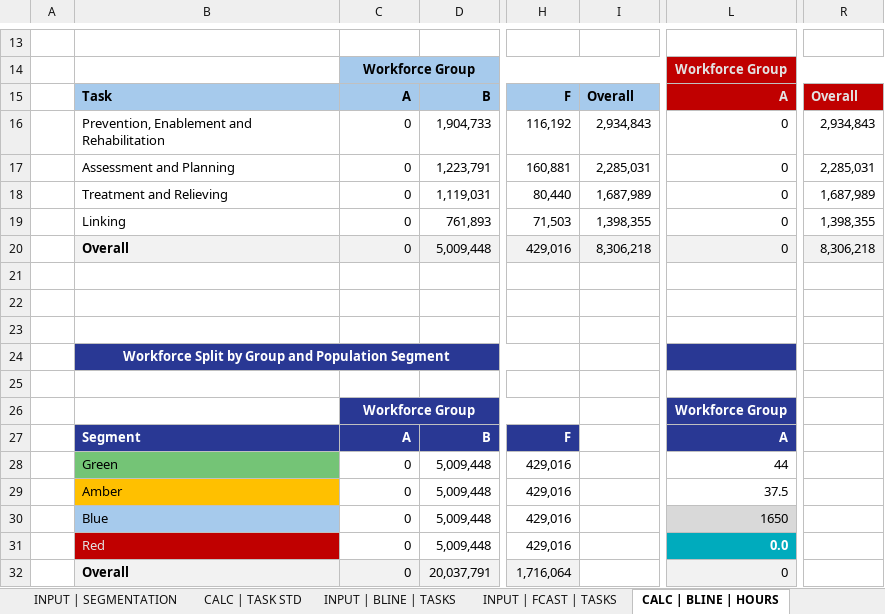
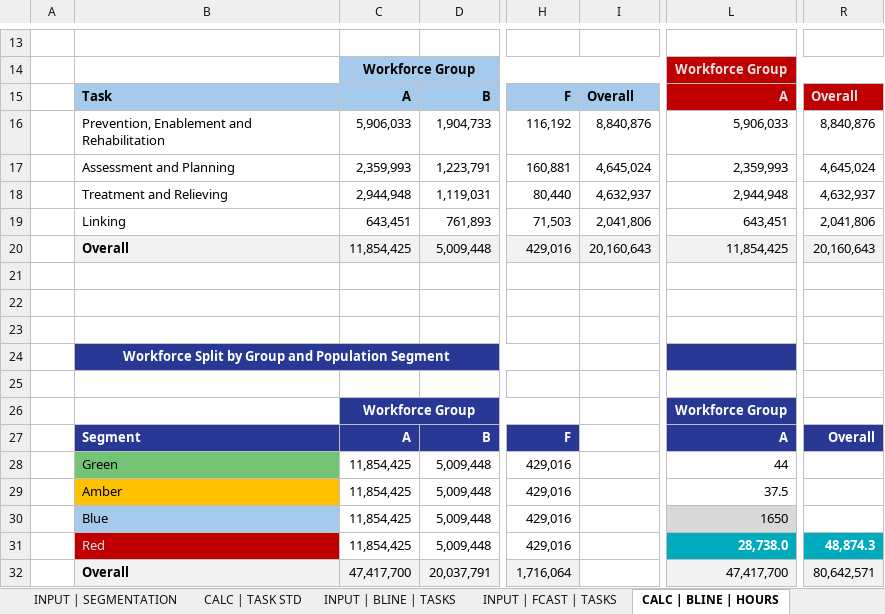
Before and after one commit to southwest-analytics/somerset_workforce_modelling, an Excel workbook: somerset_icb/output/gbd/workforce_modelling_v3_gbd.xlsx, sheet CALC | BLINE | HOURS, drawn as a sheet; only a part is shown, gaps mark what is left out; values as stored, in another font and other column widths than the file's, no borders; the diff covers the shown part only; the diff names each change by its address in the sheet, - before the commit and + after, or states it on an @@ line.

Commit message:
Updated to correct the hours worked calculation and to add in VCSE sector

```diff
--- a/somerset_icb/output/gbd/workforce_modelling_v3_gbd.xlsx (sheet CALC | BLINE | HOURS)
+++ b/somerset_icb/output/gbd/workforce_modelling_v3_gbd.xlsx (sheet CALC | BLINE | HOURS)
-C16: 0
+C16: 5,906,033
-I16: 2,934,843
+I16: 8,840,876
-L16: 0
+L16: 5,906,033
-R16: 2,934,843
+R16: 8,840,876
-C17: 0
+C17: 2,359,993
-I17: 2,285,031
+I17: 4,645,024
-L17: 0
+L17: 2,359,993
-R17: 2,285,031
+R17: 4,645,024
-C18: 0
+C18: 2,944,948
-I18: 1,687,989
+I18: 4,632,937
-L18: 0
+L18: 2,944,948
-R18: 1,687,989
+R18: 4,632,937
-C19: 0
+C19: 643,451
-I19: 1,398,355
+I19: 2,041,806
-L19: 0
+L19: 643,451
-R19: 1,398,355
+R19: 2,041,806
-C20: 0
+C20: 11,854,425
-I20: 8,306,218
+I20: 20,160,643
-L20: 0
+L20: 11,854,425
-R20: 8,306,218
+R20: 20,160,643
-R27: (empty)
+R27: Overall
-R27 fill: none
+R27 fill: #293894
-C28:C31: 0
+C28:C31: 11,854,425
-L31: 0.0
+L31: 28,738.0
-R31: (empty)
+R31: 48,874.3
-R31 fill: none
+R31 fill: #00ABBD
-C32: 0
+C32: 47,417,700
-L32: 0
+L32: 47,417,700
-R32: (empty)
+R32: 80,642,571
-R32 fill: none
+R32 fill: #F2F2F2
```
Also changed, not shown: 30 edited cells elsewhere in this sheet, sheet CALC | FCAST | HOURS, sheet OUTPUT | DIFF | ADD FTE, sheet OUTPUT | DIFF | ADD HOURS, sheet OUTPUT | FCAST | HR PER PT, sheet OUTPUT | BLINE | HR PER PT, sheet INPUT | WORKFORCE, formulas that keep their value, somerset_icb/output/qof/workforce_modelling_v3_qof.xlsx, 1 other file.
